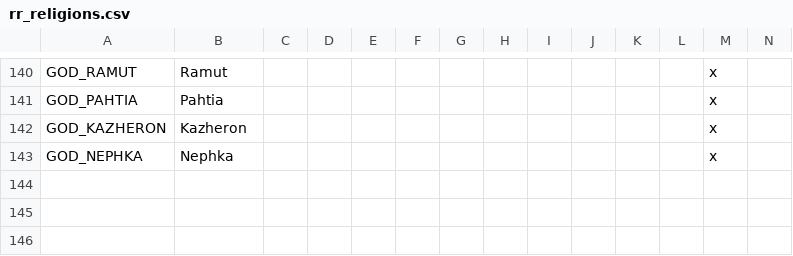
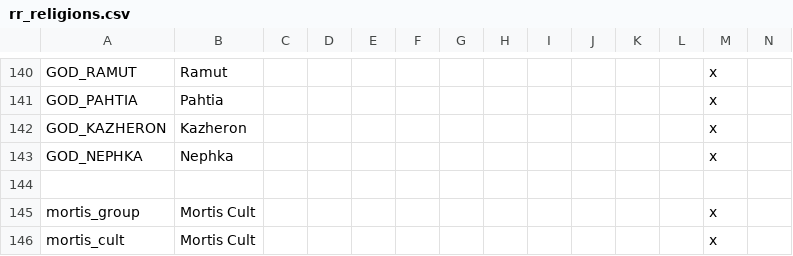
Before and after one commit to Federico-CM/ck2_mod, a CSV file: regalia_reborn/localisation/rr_religions.csv, drawn as a sheet; only a part is shown, gaps mark what is left out; rows hold the shown columns only; the diff covers the shown part only; the diff names each change by its address in the sheet, - before the commit and + after, or states it on an @@ line.

Commit message:
holy sites, mortis cult, anglia capital fixes
- Holy sites added for Draconism & Estelley
- Mortis Cult now in the game
- Meere renamed entirely to Axenfoord
- Numerous dejure capitals in Anglia were adjusted
- Some duchy composition rearrangements in Anglia
- Kintyr spelling fix

```diff
--- a/regalia_reborn/localisation/rr_religions.csv
+++ b/regalia_reborn/localisation/rr_religions.csv
+row 144: (empty)
+row 145: mortis_group | Mortis Cult |  |  |  |  |  |  |  |  |  |  | x
+row 146: mortis_cult | Mortis Cult |  |  |  |  |  |  |  |  |  |  | x
```
Also changed, not shown: 9 added rows elsewhere in this file, regalia_reborn/localisation/rr_titles.csv, 7 other files.
